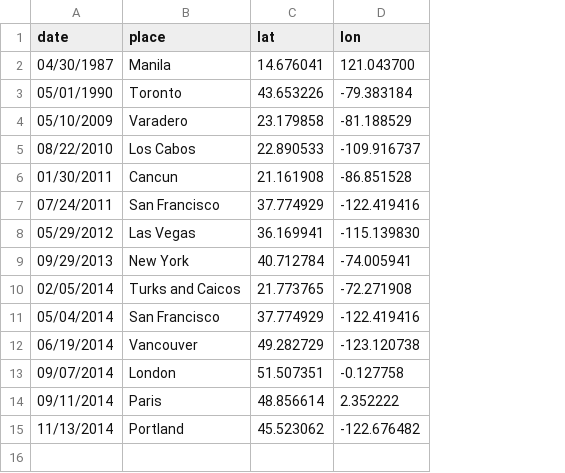
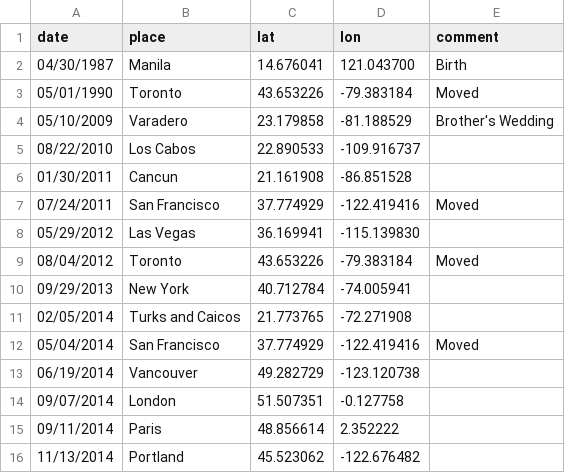
Before and after one commit to wangluoworld/d3-travel-history, a CSV file: places.csv, drawn as a sheet; the diff names each change by its address in the sheet, - before the commit and + after, or states it on an @@ line.

Commit message:
Added comments and transition effect

```diff
--- a/places.csv
+++ b/places.csv
+column E (comment), rows 2-7: Birth | Moved | Brother's Wedding |  |  | Moved; row 12: Moved
+row 9: 08/04/2012 | Toronto | 43.653226 | -79.383184 | Moved
```
Also changed, not shown: 1 other file.
